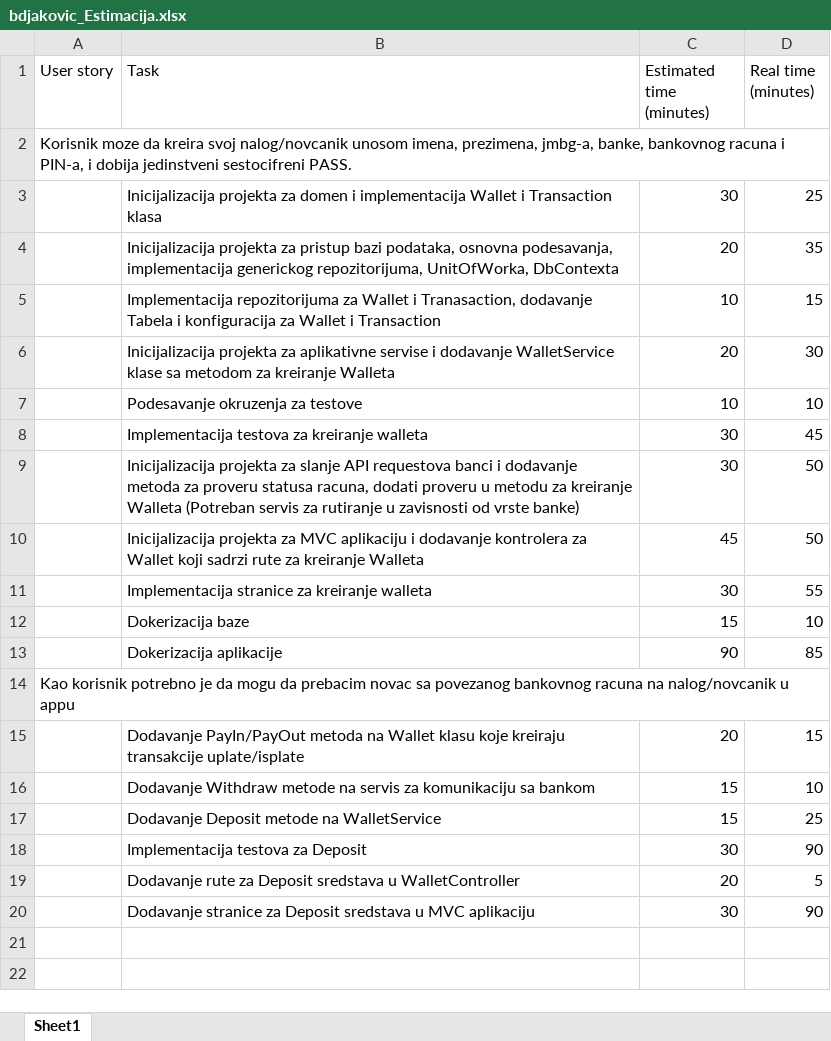
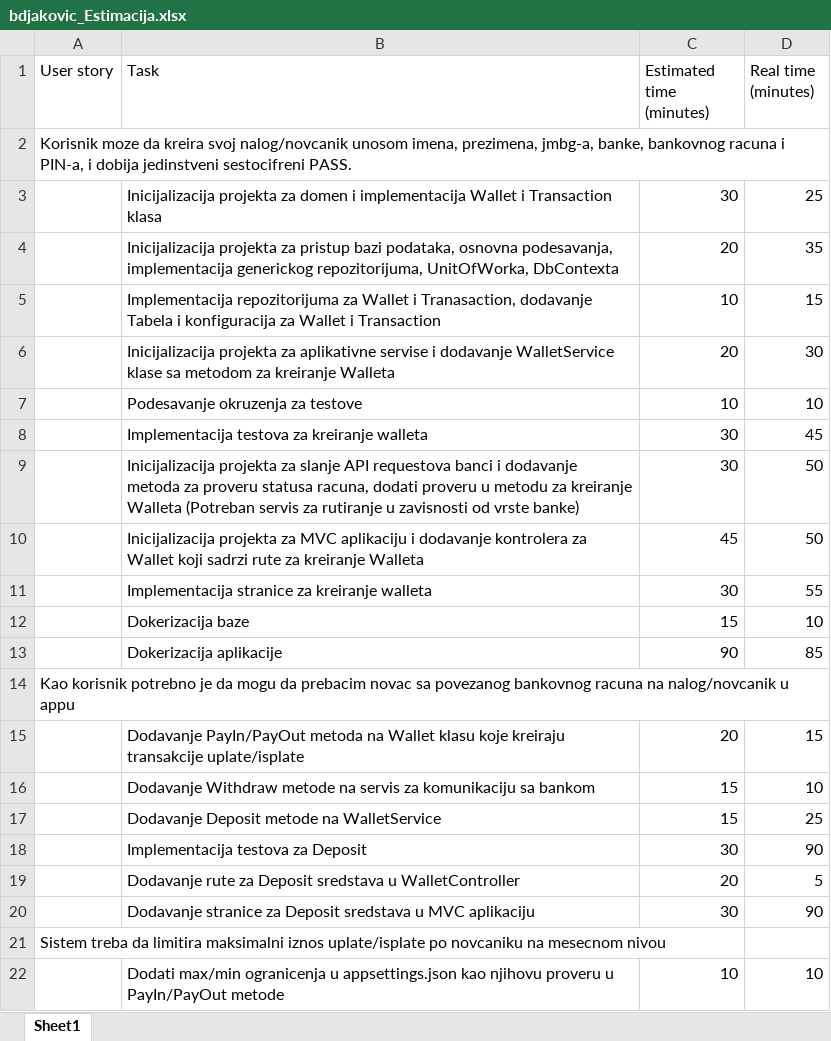
Before and after one commit to brankodjakovic96/WebWallet, an Excel workbook: bdjakovic_Estimacija.xlsx, sheet Sheet1, drawn as a sheet; values as stored, in another font and other column widths than the file's, no borders; the diff names each change by its address in the sheet, - before the commit and + after, or states it on an @@ line.

Commit message:
Updated estimation for system user story.

```diff
--- a/bdjakovic_Estimacija.xlsx (sheet Sheet1)
+++ b/bdjakovic_Estimacija.xlsx (sheet Sheet1)
+row 21: Sistem treba da limitira maksimalni iznos uplate/isplate po novcaniku na mesecnom nivou
+row 22:  | Dodati max/min ogranicenja u appsettings.json kao njihovu proveru u PayIn/PayOut metode | 10 | 10
```
